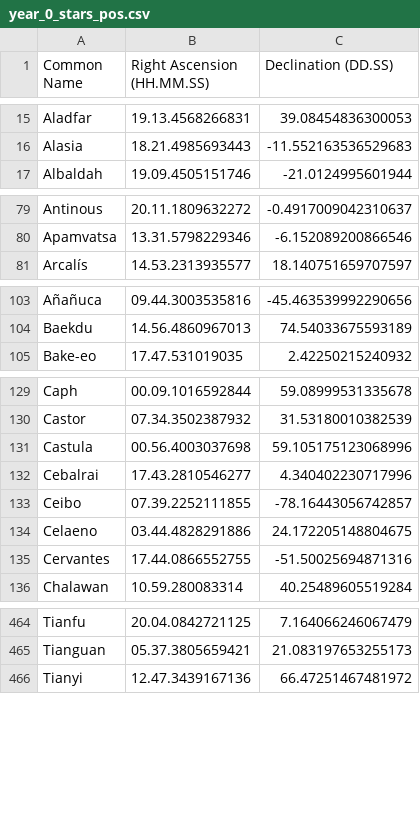
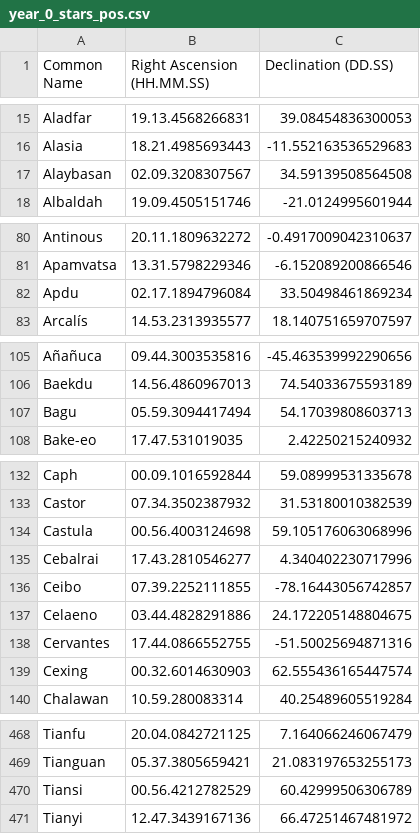
Before and after one commit to cyschneck/Star-Chart-Spherical-Projection, a CSV file: star_chart_spherical_projection/pytests/examples/year_0_stars_pos.csv, drawn as a sheet; only a part is shown, gaps mark what is left out; the diff covers the shown part only.

```diff
--- a/star_chart_spherical_projection/pytests/examples/year_0_stars_pos.csv
+++ b/star_chart_spherical_projection/pytests/examples/year_0_stars_pos.csv
@@ -16,2 +16,3 @@ Aladfar,19.13.4568266831,39.08454836300053
 Alasia,18.21.4985693443,-11.552163536529683
+Alaybasan,02.09.3208307567,34.59139508564508
 Albaldah,19.09.4505151746,-21.0124995601944
@@ -80,2 +81,3 @@ Antinous,20.11.1809632272,-0.4917009042310637
 Apamvatsa,13.31.5798229346,-6.152089200866546
+Apdu,02.17.1894796084,33.50498461869234
 Arcalís,14.53.2313935577,18.140751659707597
@@ -104,2 +106,3 @@ Añañuca,09.44.3003535816,-45.463539992290656
 Baekdu,14.56.4860967013,74.54033675593189
+Bagu,05.59.3094417494,54.17039808603713
 Bake-eo,17.47.531019035,2.42250215240932
@@ -130,3 +133,3 @@ Caph,00.09.1016592844,59.08999531335678
 Castor,07.34.3502387932,31.53180010382539
-Castula,00.56.4003037698,59.105175123068996
+Castula,00.56.4003124698,59.105176063068996
 Cebalrai,17.43.2810546277,4.340402230717996
@@ -135,2 +138,3 @@ Celaeno,03.44.4828291886,24.172205148804675
 Cervantes,17.44.0866552755,-51.50025694871316
+Cexing,00.32.6014630903,62.555436165447574
 Chalawan,10.59.280083314,40.25489605519284
@@ -465,2 +469,3 @@ Tianfu,20.04.0842721125,7.164066246067479
 Tianguan,05.37.3805659421,21.083197653255173
+Tiansi,00.56.4212782529,60.42999506306789
 Tianyi,12.47.3439167136,66.47251467481972
```
Also changed, not shown: 9 edited cells elsewhere in this file, star_chart_spherical_projection/data/stars_with_data.csv, 21 other files.
